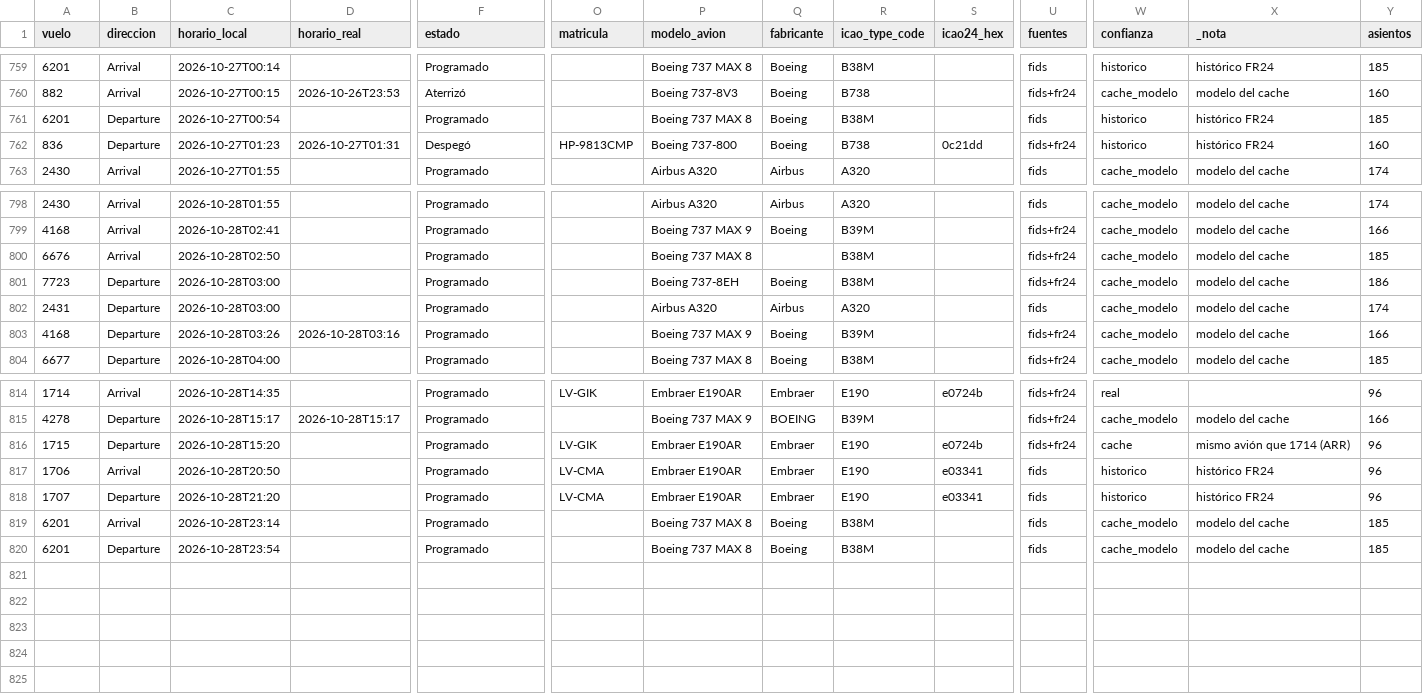
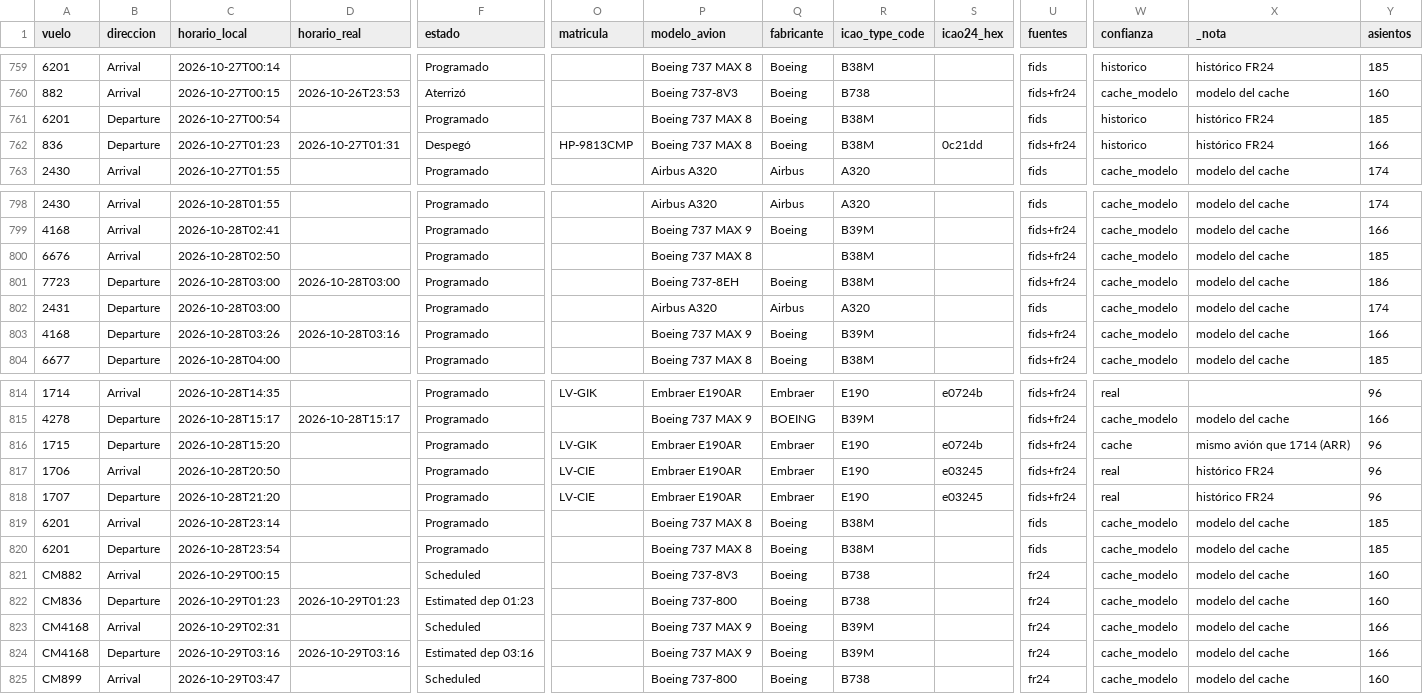
Before and after one commit to arqderman-tech/aeroros, a CSV file: vuelos_ros_historico.csv, drawn as a sheet; only a part is shown, gaps mark what is left out; rows hold the shown columns only; the diff covers the shown part only; the diff names each change by its address in the sheet, - before the commit and + after, or states it on an @@ line.

```diff
--- a/vuelos_ros_historico.csv
+++ b/vuelos_ros_historico.csv
-P762 (modelo_avion): Boeing 737-800
+P762 (modelo_avion): Boeing 737 MAX 8
-R762 (icao_type_code): B738
+R762 (icao_type_code): B38M
-Y762 (asientos): 160
+Y762 (asientos): 166
-D801 (horario_real): (empty)
+D801 (horario_real): 2026-10-28T03:00
-O817:O818 (matricula): LV-CMA
+O817:O818 (matricula): LV-CIE
-S817:S818 (icao24_hex): e03341
+S817:S818 (icao24_hex): e03245
-U817:U818 (fuentes): fids
+U817:U818 (fuentes): fids+fr24
-W817:W818 (confianza): historico
+W817:W818 (confianza): real
+row 821: CM882 | Arrival | 2026-10-29T00:15 |  | Scheduled |  | Boeing 737-8V3 | Boeing | B738 |  | fr24 | cache_modelo | modelo del cache | 160
+row 822: CM836 | Departure | 2026-10-29T01:23 | 2026-10-29T01:23 | Estimated dep 01:23 |  | Boeing 737-800 | Boeing | B738 |  | fr24 | cache_modelo | modelo del cache | 160
+row 823: CM4168 | Arrival | 2026-10-29T02:31 |  | Scheduled |  | Boeing 737 MAX 9 | Boeing | B39M |  | fr24 | cache_modelo | modelo del cache | 166
+row 824: CM4168 | Departure | 2026-10-29T03:16 | 2026-10-29T03:16 | Estimated dep 03:16 |  | Boeing 737 MAX 9 | Boeing | B39M |  | fr24 | cache_modelo | modelo del cache | 166
+row 825: CM899 | Arrival | 2026-10-29T03:47 |  | Scheduled |  | Boeing 737-800 | Boeing | B738 |  | fr24 | cache_modelo | modelo del cache | 160
```
Also changed, not shown: 32 edited cells elsewhere in this file, reporte_asientos_aerolinea.csv, reporte_asientos_mes_aero_ruta.csv, 6 other files.
